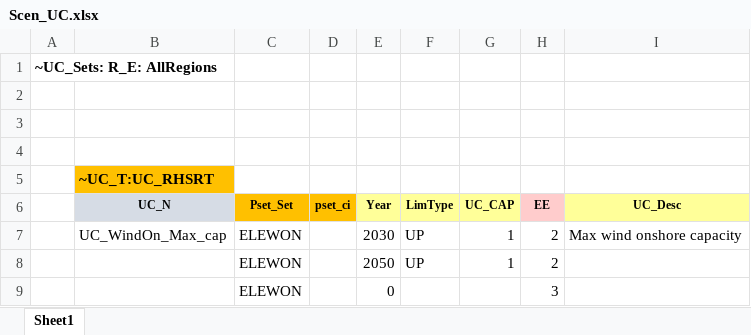
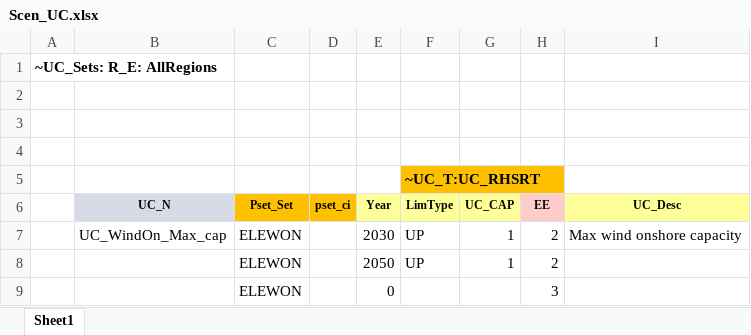
Before and after one commit to kraik98/ee-times, an Excel workbook: SuppXLS/Scen_UC.xlsx, sheet Sheet1, drawn as a sheet; values as stored, in another font and other column widths than the file's, no borders; removed rows and columns are numbered as before the commit, all else as after; the diff names each change by its address in the sheet, - before the commit and + after, or states it on an @@ line.

Commit message:
Fix attempt 2 for previous commit

```diff
--- a/SuppXLS/Scen_UC.xlsx (sheet Sheet1)
+++ b/SuppXLS/Scen_UC.xlsx (sheet Sheet1)
-row 5:  | ~UC_T:UC_RHSRT
+row 5:  |  |  |  |  | ~UC_T:UC_RHSRT
```
